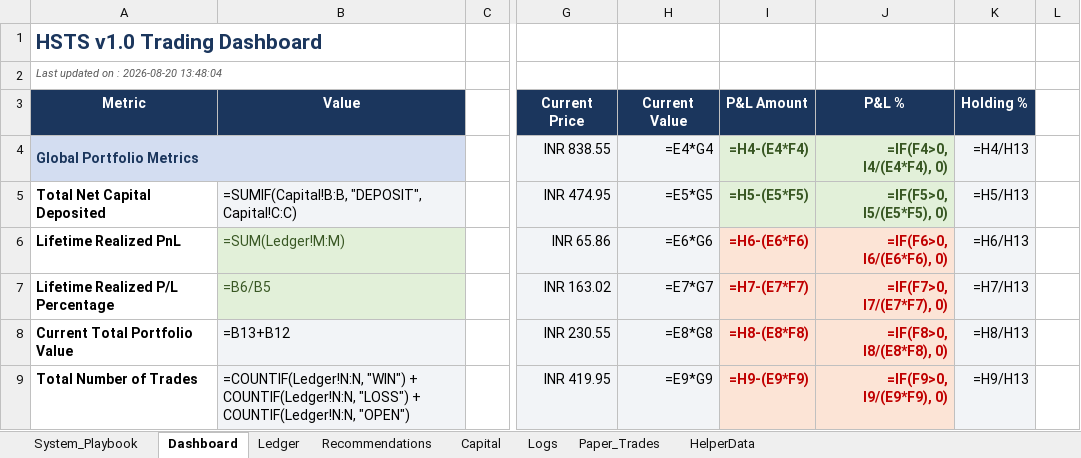
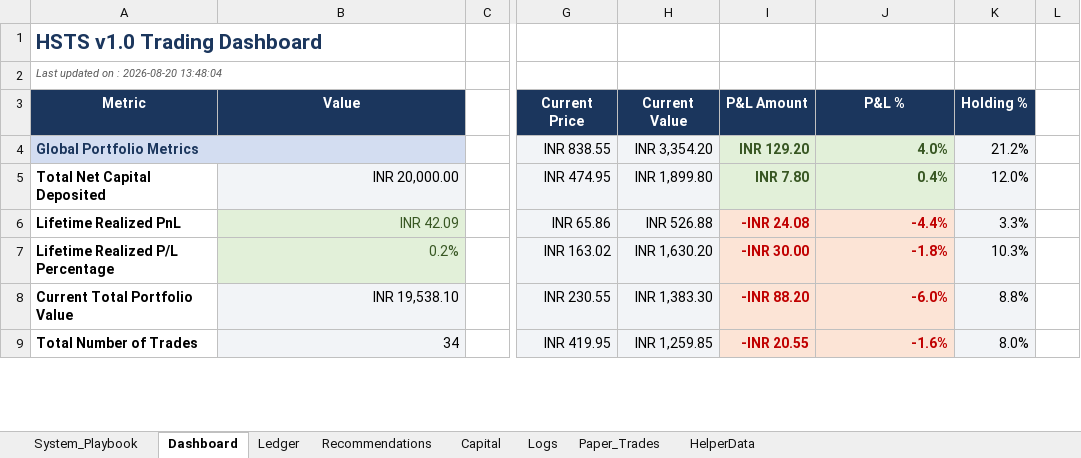
Before and after one commit to SyedTousifMasood/HalaalTrading, an Excel workbook: Trading_Journal.xlsx, sheet Dashboard, drawn as a sheet; only a part is shown, gaps mark what is left out; values as stored, in another font and other column widths than the file's, no borders; formulas without a stored value are shown as written; charts and pictures not drawn; the diff covers the shown part only; the diff names each change by its address in the sheet, - before the commit and + after, or states it on an @@ line.

```diff
--- a/Trading_Journal.xlsx (sheet Dashboard)
+++ b/Trading_Journal.xlsx (sheet Dashboard)
-H4 (Current Value): =E4*G4
+H4 (Current Value): INR 3,354.20
-I4 (P&L Amount): =H4-(E4*F4)
+I4 (P&L Amount): INR 129.20
-J4 (P&L %): =IF(F4>0, I4/(E4*F4), 0)
+J4 (P&L %): 4.0%
-K4 (Holding %): =H4/H13
+K4 (Holding %): 21.2%
-B5 (Value): =SUMIF(Capital!B:B, "DEPOSIT", Capital!C:C)
+B5 (Value): INR 20,000.00
-H5 (Current Value): =E5*G5
+H5 (Current Value): INR 1,899.80
-I5 (P&L Amount): =H5-(E5*F5)
+I5 (P&L Amount): INR 7.80
-J5 (P&L %): =IF(F5>0, I5/(E5*F5), 0)
+J5 (P&L %): 0.4%
-K5 (Holding %): =H5/H13
+K5 (Holding %): 12.0%
-B6 (Value): =SUM(Ledger!M:M)
+B6 (Value): INR 42.09
-H6 (Current Value): =E6*G6
+H6 (Current Value): INR 526.88
-I6 (P&L Amount): =H6-(E6*F6)
+I6 (P&L Amount): -INR 24.08
-J6 (P&L %): =IF(F6>0, I6/(E6*F6), 0)
+J6 (P&L %): -4.4%
-K6 (Holding %): =H6/H13
+K6 (Holding %): 3.3%
-B7 (Value): =B6/B5
+B7 (Value): 0.2%
-H7 (Current Value): =E7*G7
+H7 (Current Value): INR 1,630.20
-I7 (P&L Amount): =H7-(E7*F7)
+I7 (P&L Amount): -INR 30.00
-J7 (P&L %): =IF(F7>0, I7/(E7*F7), 0)
+J7 (P&L %): -1.8%
-K7 (Holding %): =H7/H13
+K7 (Holding %): 10.3%
-B8 (Value): =B13+B12
+B8 (Value): INR 19,538.10
-H8 (Current Value): =E8*G8
+H8 (Current Value): INR 1,383.30
-I8 (P&L Amount): =H8-(E8*F8)
+I8 (P&L Amount): -INR 88.20
-J8 (P&L %): =IF(F8>0, I8/(E8*F8), 0)
+J8 (P&L %): -6.0%
-K8 (Holding %): =H8/H13
+K8 (Holding %): 8.8%
-B9 (Value): =COUNTIF(Ledger!N:N, "WIN") + COUNTIF(Ledger!N:N, "LOSS") + COUNTIF(Ledger!N:N, "OPEN")
+B9 (Value): 34
-H9 (Current Value): =E9*G9
+H9 (Current Value): INR 1,259.85
-I9 (P&L Amount): =H9-(E9*F9)
+I9 (P&L Amount): -INR 20.55
-J9 (P&L %): =IF(F9>0, I9/(E9*F9), 0)
+J9 (P&L %): -1.6%
-K9 (Holding %): =H9/H13
+K9 (Holding %): 8.0%
```
Also changed, not shown: 31 edited cells elsewhere in this sheet, sheet Ledger, charts or pictures, 1 other file.
